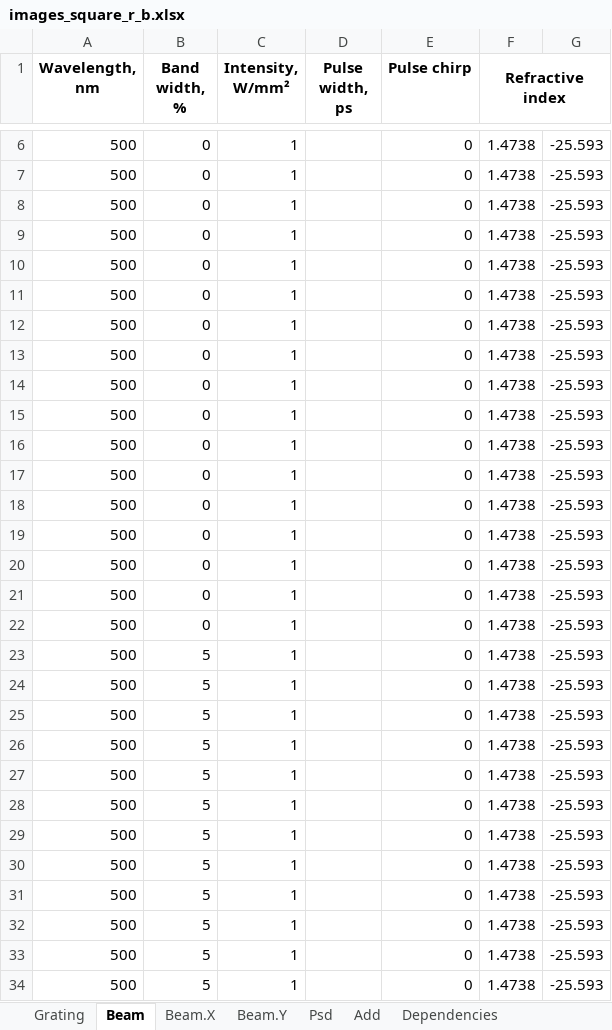
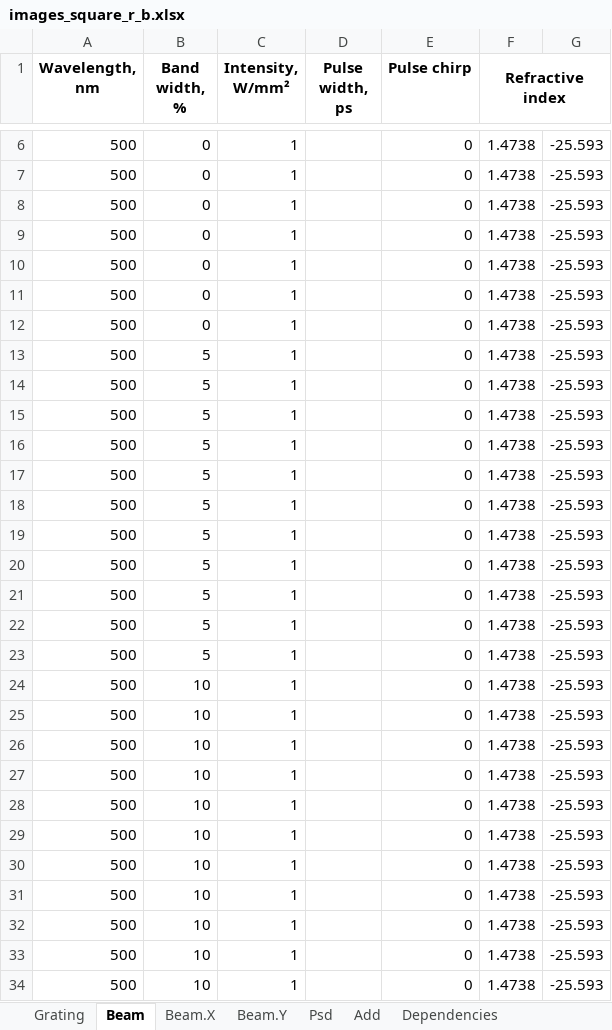
Before and after one commit to golobandr/SelfImaging, an Excel workbook: input_examples/images_square_r_b.xlsx, sheet Beam, drawn as a sheet; only a part is shown, gaps mark what is left out; the shorter side is filled out with more unchanged rows; values as stored, in another font and other column widths than the file's, no borders; removed rows and columns are numbered as before the commit, all else as after; the diff covers the shown part only; the diff names each change by its address in the sheet, - before the commit and + after, or states it on an @@ line.

```diff
--- a/input_examples/images_square_r_b.xlsx (sheet Beam)
+++ b/input_examples/images_square_r_b.xlsx (sheet Beam)
-row 13: 500 | 0 | 1 |  | 0 | 1.4738 | -25.593
-row 14: 500 | 0 | 1 |  | 0 | 1.4738 | -25.593
-row 15: 500 | 0 | 1 |  | 0 | 1.4738 | -25.593
-row 16: 500 | 0 | 1 |  | 0 | 1.4738 | -25.593
-row 17: 500 | 0 | 1 |  | 0 | 1.4738 | -25.593
-row 18: 500 | 0 | 1 |  | 0 | 1.4738 | -25.593
-row 19: 500 | 0 | 1 |  | 0 | 1.4738 | -25.593
-row 20: 500 | 0 | 1 |  | 0 | 1.4738 | -25.593
-row 21: 500 | 0 | 1 |  | 0 | 1.4738 | -25.593
-row 22: 500 | 0 | 1 |  | 0 | 1.4738 | -25.593
-row 23: 500 | 5 | 1 |  | 0 | 1.4738 | -25.593
-row 24: 500 | 5 | 1 |  | 0 | 1.4738 | -25.593
-row 25: 500 | 5 | 1 |  | 0 | 1.4738 | -25.593
-row 26: 500 | 5 | 1 |  | 0 | 1.4738 | -25.593
-row 27: 500 | 5 | 1 |  | 0 | 1.4738 | -25.593
-row 28: 500 | 5 | 1 |  | 0 | 1.4738 | -25.593
-row 29: 500 | 5 | 1 |  | 0 | 1.4738 | -25.593
-row 30: 500 | 5 | 1 |  | 0 | 1.4738 | -25.593
-row 31: 500 | 5 | 1 |  | 0 | 1.4738 | -25.593
-row 32: 500 | 5 | 1 |  | 0 | 1.4738 | -25.593
```
Also changed, not shown: 1 added row, 59 removed rows and 21 edited cells elsewhere in this sheet, sheet Beam.X, sheet Beam.Y, sheet Grating, sheet Psd, sheet Add, formulas that keep their value.
